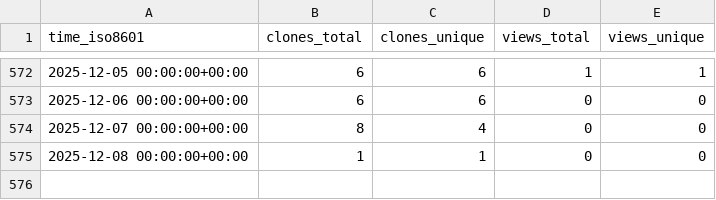
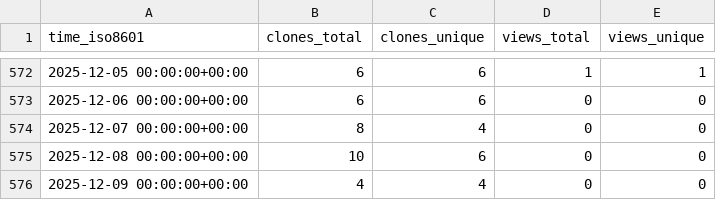
Before and after one commit to cschu/gff_quantifier, a CSV file: cschu/gff_quantifier/ghrs-data/views_clones_aggregate.csv, drawn as a sheet; only a part is shown, gaps mark what is left out.

```diff
--- a/cschu/gff_quantifier/ghrs-data/views_clones_aggregate.csv
+++ b/cschu/gff_quantifier/ghrs-data/views_clones_aggregate.csv
@@ -574,2 +574,3 @@ time_iso8601,clones_total,clones_unique,views_total,views_unique
 2025-12-07 00:00:00+00:00,8,4,0,0
-2025-12-08 00:00:00+00:00,1,1,0,0
+2025-12-08 00:00:00+00:00,10,6,0,0
+2025-12-09 00:00:00+00:00,4,4,0,0
```
Also changed, not shown: 1 other file.
